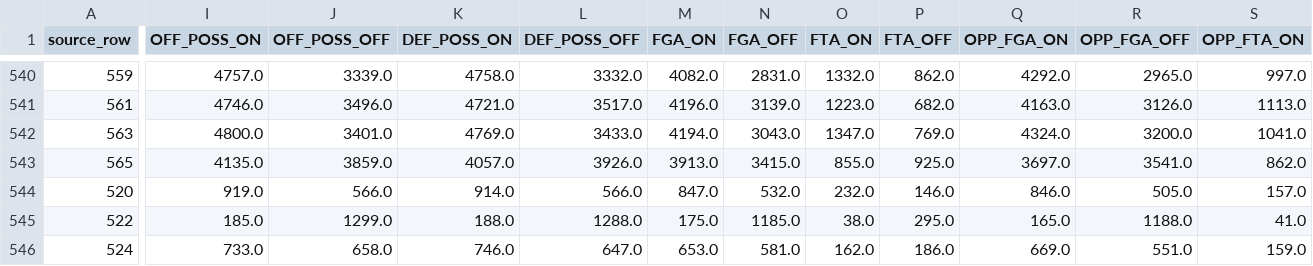
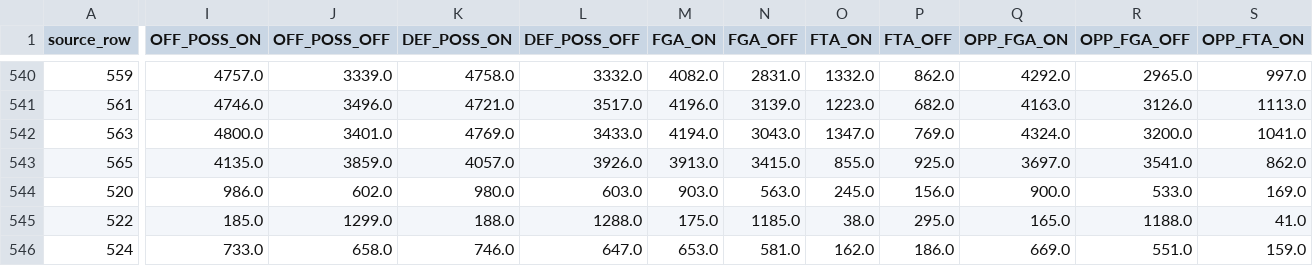
Before and after one commit to Mioraka/pbp_impact_metrics, a CSV file: data/player_on_off_volume.csv, drawn as a sheet; only a part is shown, gaps mark what is left out; the diff covers the shown part only; the diff names each change by its address in the sheet, - before the commit and + after, or states it on an @@ line.

```diff
--- a/data/player_on_off_volume.csv
+++ b/data/player_on_off_volume.csv
-I544 (OFF_POSS_ON): 919.0
+I544 (OFF_POSS_ON): 986.0
-J544 (OFF_POSS_OFF): 566.0
+J544 (OFF_POSS_OFF): 602.0
-K544 (DEF_POSS_ON): 914.0
+K544 (DEF_POSS_ON): 980.0
-L544 (DEF_POSS_OFF): 566.0
+L544 (DEF_POSS_OFF): 603.0
-M544 (FGA_ON): 847.0
+M544 (FGA_ON): 903.0
-N544 (FGA_OFF): 532.0
+N544 (FGA_OFF): 563.0
-O544 (FTA_ON): 232.0
+O544 (FTA_ON): 245.0
-P544 (FTA_OFF): 146.0
+P544 (FTA_OFF): 156.0
-Q544 (OPP_FGA_ON): 846.0
+Q544 (OPP_FGA_ON): 900.0
-R544 (OPP_FGA_OFF): 505.0
+R544 (OPP_FGA_OFF): 533.0
-S544 (OPP_FTA_ON): 157.0
+S544 (OPP_FTA_ON): 169.0
```
Also changed, not shown: 27 edited cells elsewhere in this file, data/league_season_averages.csv, 4 other files.
